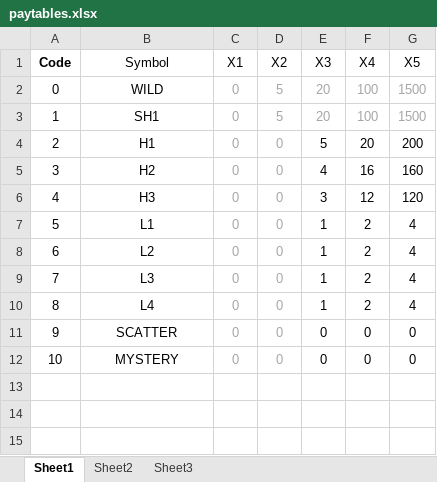
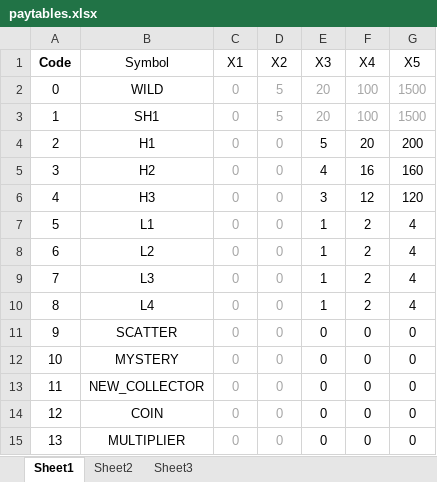
Before and after one commit to zhs007/slotsgamecore7, an Excel workbook: data/game001/paytables.xlsx, sheet Sheet1, drawn as a sheet; values as stored, in another font and other column widths than the file's, no borders; the diff names each change by its address in the sheet, - before the commit and + after, or states it on an @@ line.

```diff
--- a/data/game001/paytables.xlsx (sheet Sheet1)
+++ b/data/game001/paytables.xlsx (sheet Sheet1)
+row 13: 11 | NEW_COLLECTOR | 0 | 0 | 0 | 0 | 0
+row 14: 12 | COIN | 0 | 0 | 0 | 0 | 0
+row 15: 13 | MULTIPLIER | 0 | 0 | 0 | 0 | 0
```
Also changed, not shown: data/game001/symbolsviewer.xlsx, 3 other files.
